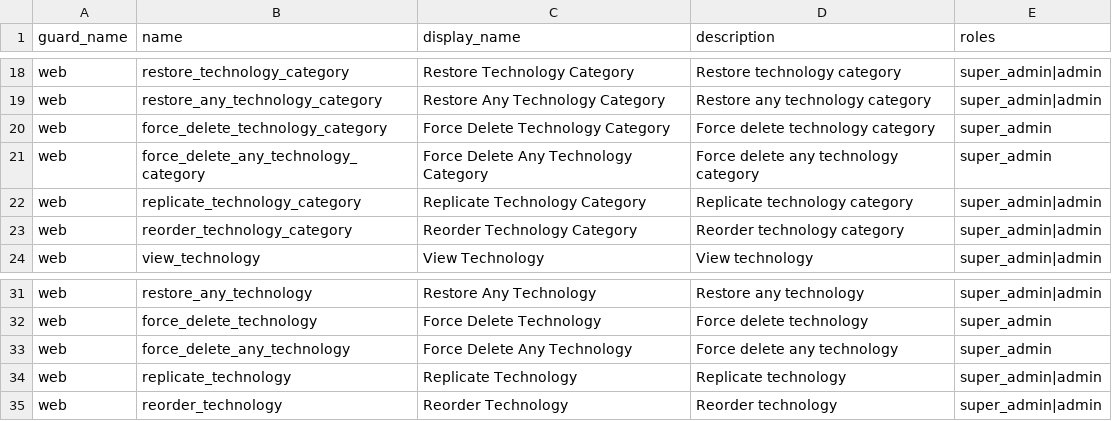
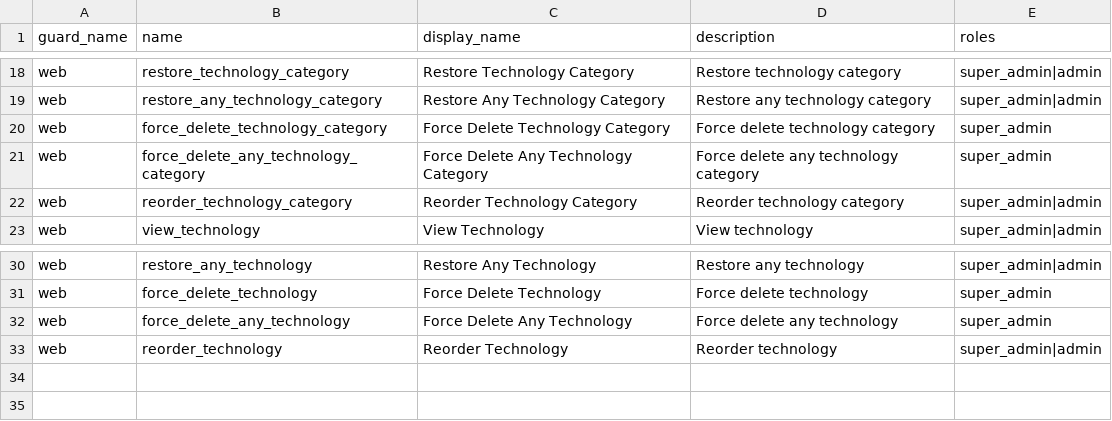
Before and after one commit to damianlewis/damianlewis-website, a CSV file: database/data/permissions.csv, drawn as a sheet; only a part is shown, gaps mark what is left out.

Commit message:
refactor: remove unused replicate permission and policy method

```diff
--- a/database/data/permissions.csv
+++ b/database/data/permissions.csv
@@ -21,3 +21,2 @@ web,force_delete_technology_category,Force Delete Technology Category,Force dele
 web,force_delete_any_technology_category,Force Delete Any Technology Category,Force delete any technology category,super_admin
-web,replicate_technology_category,Replicate Technology Category,Replicate technology category,super_admin|admin
 web,reorder_technology_category,Reorder Technology Category,Reorder technology category,super_admin|admin
@@ -33,3 +32,2 @@ web,force_delete_technology,Force Delete Technology,Force delete technology,supe
 web,force_delete_any_technology,Force Delete Any Technology,Force delete any technology,super_admin
-web,replicate_technology,Replicate Technology,Replicate technology,super_admin|admin
 web,reorder_technology,Reorder Technology,Reorder technology,super_admin|admin
```
Also changed, not shown: 2 other files.
